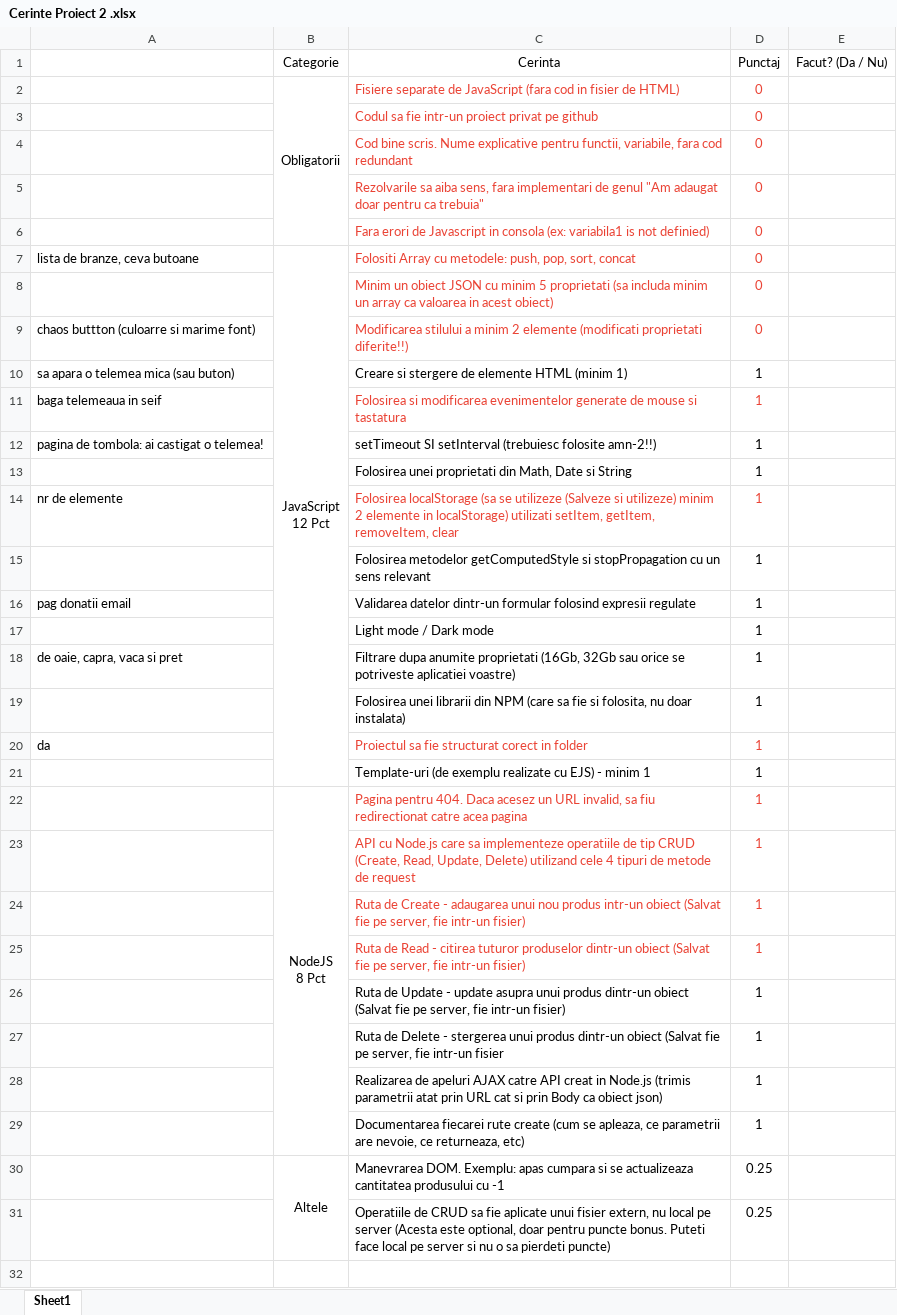
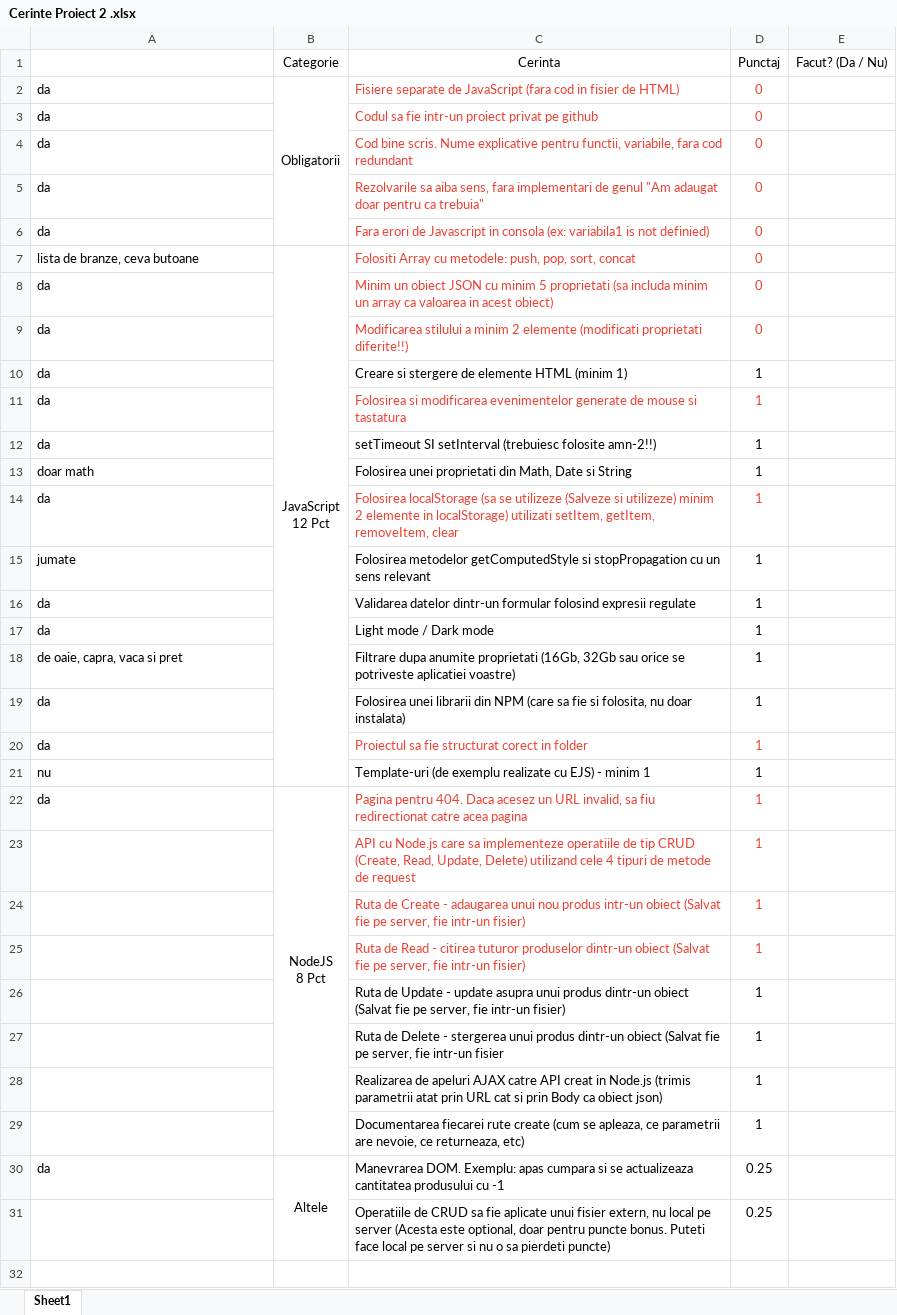
Before and after one commit to readyitzoo/Proiect-2-JS, an Excel workbook: Cerinte Proiect 2 .xlsx, sheet Sheet1, drawn as a sheet; only a part is shown; values as stored, in another font and other column widths than the file's, no borders; the diff names each change by its address in the sheet, - before the commit and + after, or states it on an @@ line.

```diff
--- a/Cerinte Proiect 2 .xlsx (sheet Sheet1)
+++ b/Cerinte Proiect 2 .xlsx (sheet Sheet1)
-A2:A6: (empty)
+A2:A6: da
-A8: (empty)
+A8: da
-A9: chaos buttton (culoarre si marime font)
+A9: da
-A10: sa apara o telemea mica (sau buton)
+A10: da
-A11: baga telemeaua in seif
+A11: da
-A12: pagina de tombola: ai castigat o telemea!
+A12: da
-A13: (empty)
+A13: doar math
-A14: nr de elemente
+A14: da
-A15: (empty)
+A15: jumate
-A16: pag donatii email
+A16: da
-A17: (empty)
+A17: da
-A19: (empty)
+A19: da
-A21: (empty)
+A21: nu
-A22: (empty)
+A22: da
-A30: (empty)
+A30: da
```
Also changed, not shown: 8 other files.
